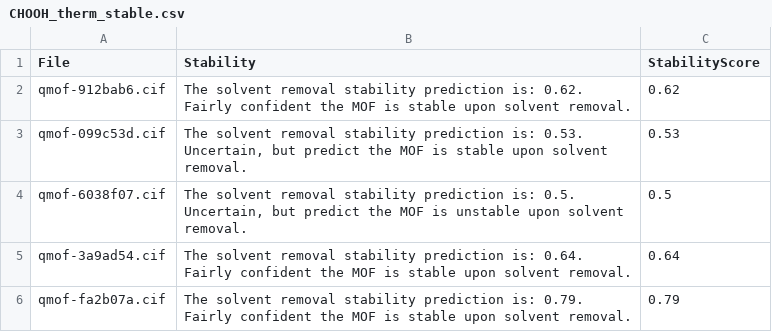
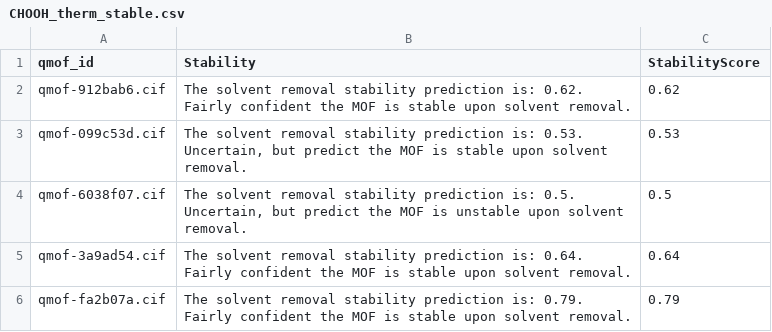
Before and after one commit to MoinKhwaja/Heterojunction-Metal-Organic-Framework-Photocataysts, a CSV file: MOF_Method/Thermostability/thermostable_cifs/CHOOH_therm_stable.csv, drawn as a sheet; only a part is shown.

```diff
--- a/MOF_Method/Thermostability/thermostable_cifs/CHOOH_therm_stable.csv
+++ b/MOF_Method/Thermostability/thermostable_cifs/CHOOH_therm_stable.csv
@@ -1,2 +1,2 @@
-File,Stability,StabilityScore
+qmof_id,Stability,StabilityScore
 qmof-912bab6.cif,The solvent removal stability prediction is: 0.62. Fairly confident the MOF is stable upon solvent removal.,0.62
```
Also changed, not shown: MOF_Method/Thermostability/thermostable_cifs/ch4_therm_stability.csv, MOF_Method/Water_Stability/Predictions/Passing/CH4_pass_clean.csv, 10 other files.
